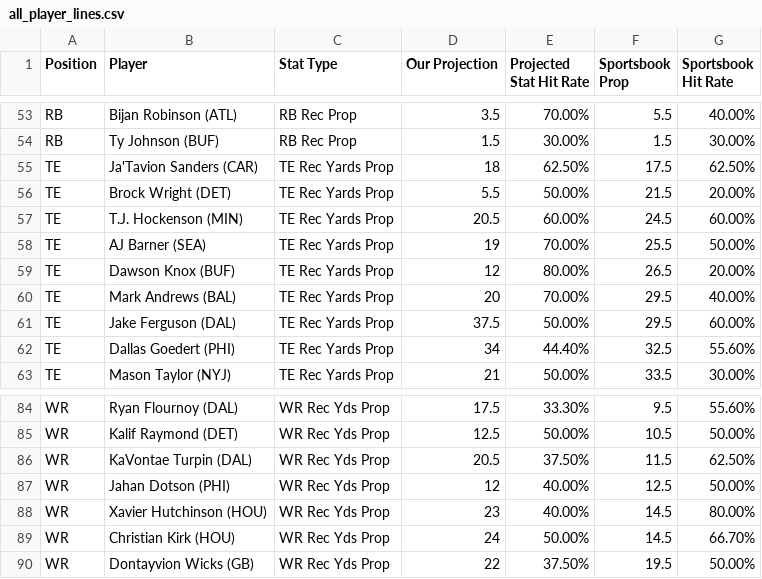
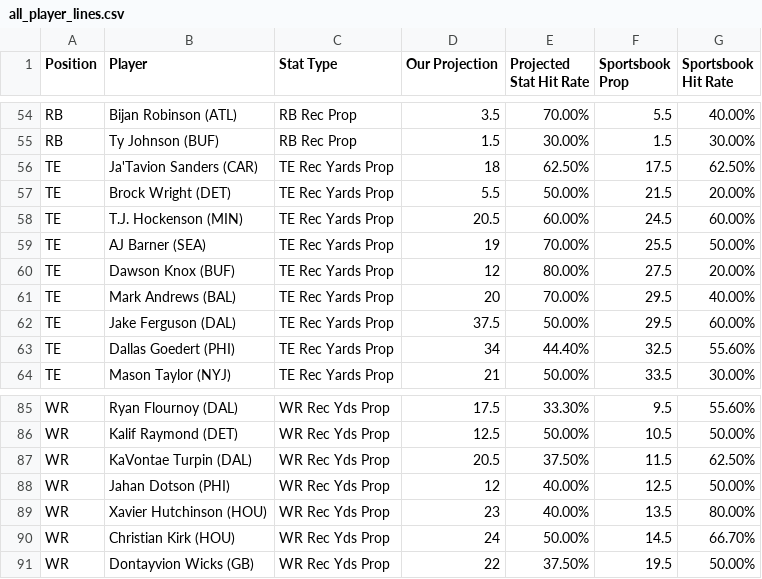
Before and after one commit to KevinBrumaghin/HitRateBets, a CSV file: all_player_lines.csv, drawn as a sheet; only a part is shown, gaps mark what is left out; the diff covers the shown part only.

```diff
--- a/all_player_lines.csv
+++ b/all_player_lines.csv
@@ -58,3 +59,3 @@ TE,T.J. Hockenson (MIN),TE Rec Yards Prop,20.5,60.00%,24.5,60.00%
 TE,AJ Barner (SEA),TE Rec Yards Prop,19,70.00%,25.5,50.00%
-TE,Dawson Knox (BUF),TE Rec Yards Prop,12,80.00%,26.5,20.00%
+TE,Dawson Knox (BUF),TE Rec Yards Prop,12,80.00%,27.5,20.00%
 TE,Mark Andrews (BAL),TE Rec Yards Prop,20,70.00%,29.5,40.00%
@@ -87,3 +88,3 @@ WR,KaVontae Turpin (DAL),WR Rec Yds Prop,20.5,37.50%,11.5,62.50%
 WR,Jahan Dotson (PHI),WR Rec Yds Prop,12,40.00%,12.5,50.00%
-WR,Xavier Hutchinson (HOU),WR Rec Yds Prop,23,40.00%,14.5,80.00%
+WR,Xavier Hutchinson (HOU),WR Rec Yds Prop,23,40.00%,13.5,80.00%
 WR,Christian Kirk (HOU),WR Rec Yds Prop,24,50.00%,14.5,66.70%
```
Also changed, not shown: 1 added row and 21 edited cells elsewhere in this file.
